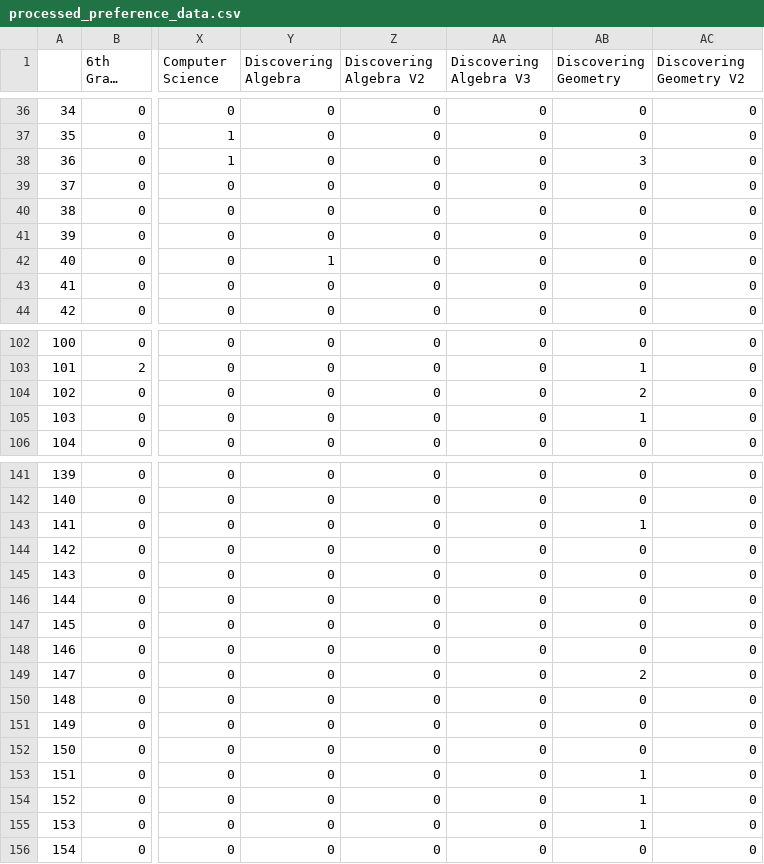
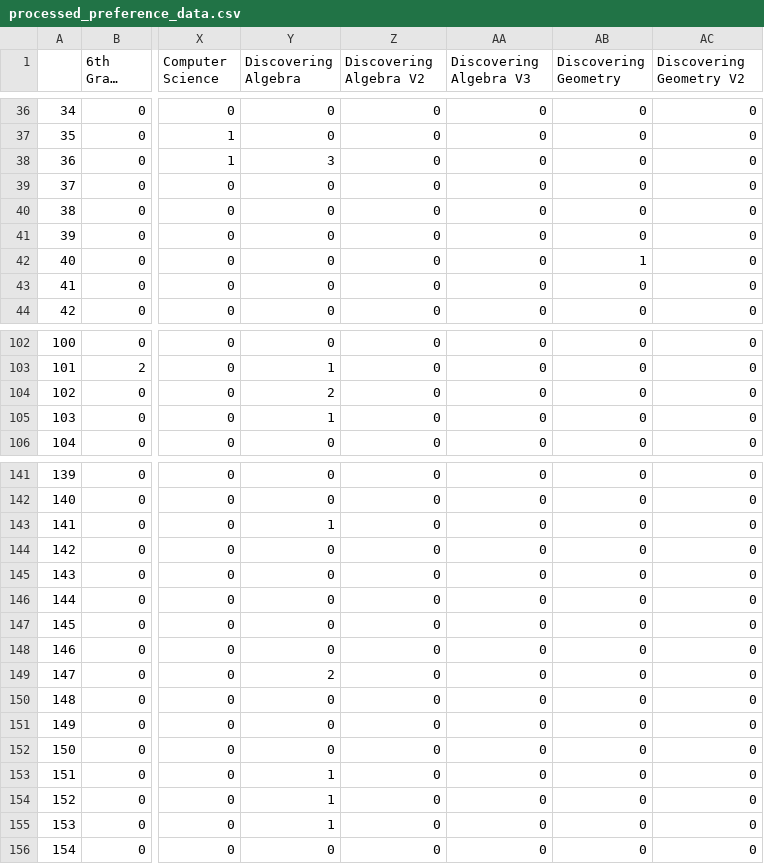
Before and after one commit to dayonenotdaytwo/LACS_Scheduler, a CSV file: Resources/18_19/processed_preference_data.csv, drawn as a sheet; only a part is shown, gaps mark what is left out; long unchanged cells end in …; the diff covers the shown part only; the diff names each change by its address in the sheet, - before the commit and + after, or states it on an @@ line.

```diff
--- a/Resources/18_19/processed_preference_data.csv
+++ b/Resources/18_19/processed_preference_data.csv
-Y38 (Discovering Algebra): 0
+Y38 (Discovering Algebra): 3
-AB38 (Discovering Geometry): 3
+AB38 (Discovering Geometry): 0
-Y42 (Discovering Algebra): 1
+Y42 (Discovering Algebra): 0
-AB42 (Discovering Geometry): 0
+AB42 (Discovering Geometry): 1
-Y103 (Discovering Algebra): 0
+Y103 (Discovering Algebra): 1
-AB103 (Discovering Geometry): 1
+AB103 (Discovering Geometry): 0
-Y104 (Discovering Algebra): 0
+Y104 (Discovering Algebra): 2
-AB104 (Discovering Geometry): 2
+AB104 (Discovering Geometry): 0
-Y105 (Discovering Algebra): 0
+Y105 (Discovering Algebra): 1
-AB105 (Discovering Geometry): 1
+AB105 (Discovering Geometry): 0
-Y143 (Discovering Algebra): 0
+Y143 (Discovering Algebra): 1
-AB143 (Discovering Geometry): 1
+AB143 (Discovering Geometry): 0
-Y149 (Discovering Algebra): 0
+Y149 (Discovering Algebra): 2
-AB149 (Discovering Geometry): 2
+AB149 (Discovering Geometry): 0
-Y153:Y155 (Discovering Algebra): 0
+Y153:Y155 (Discovering Algebra): 1
-AB153:AB155 (Discovering Geometry): 1
+AB153:AB155 (Discovering Geometry): 0
```
Also changed, not shown: 112 edited cells elsewhere in this file, Resources/18_19/pref_data_named.csv, 1 other file.
